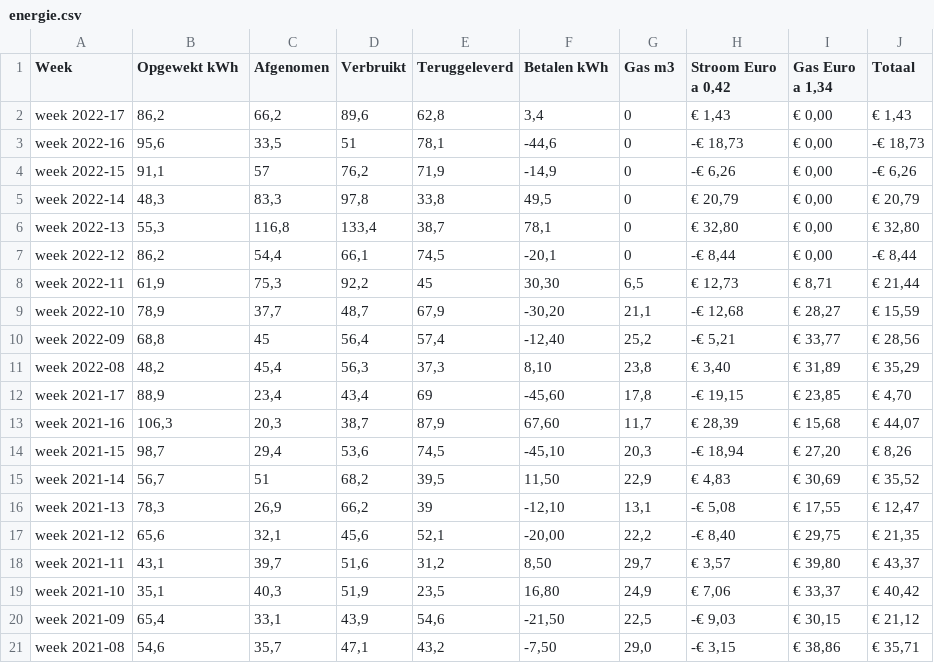
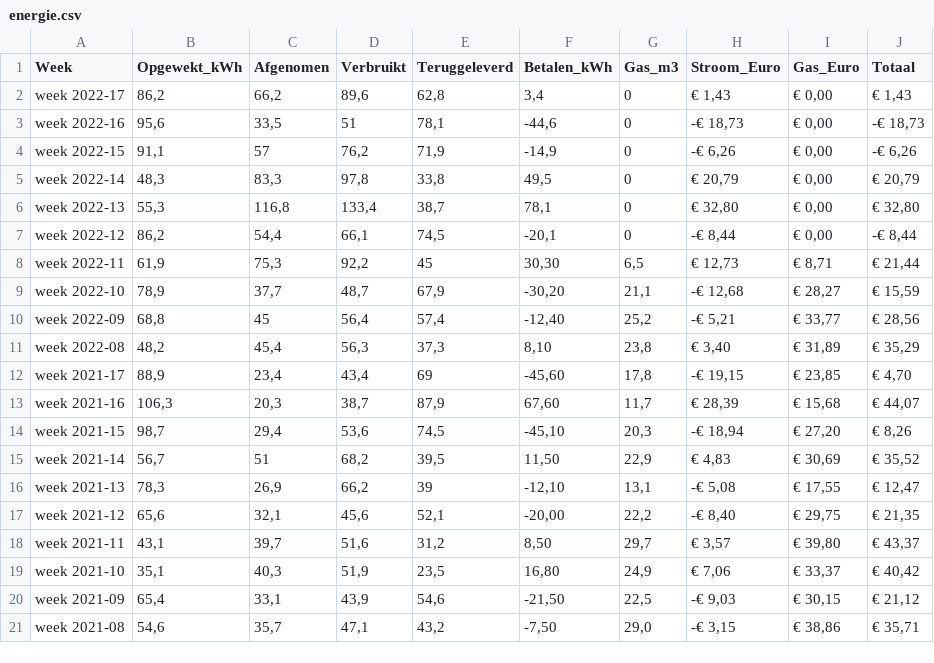
Before and after one commit to dianebk/eindopdracht, a CSV file: data/energie.csv, drawn as a sheet.

Commit message:
Update energie.csv
kolomnamen verbeterd

```diff
--- a/data/energie.csv
+++ b/data/energie.csv
@@ -1,2 +1,2 @@
-Week,Opgewekt kWh,Afgenomen,Verbruikt,Teruggeleverd,Betalen kWh,Gas m3,"Stroom Euro a 0,42","Gas Euro a 1,34",Totaal
+Week,Opgewekt_kWh,Afgenomen,Verbruikt,Teruggeleverd,Betalen_kWh,Gas_m3,Stroom_Euro,Gas_Euro,Totaal
 week 2022-17,"86,2","66,2","89,6","62,8","3,4",0,"€ 1,43","€ 0,00","€ 1,43"
```
